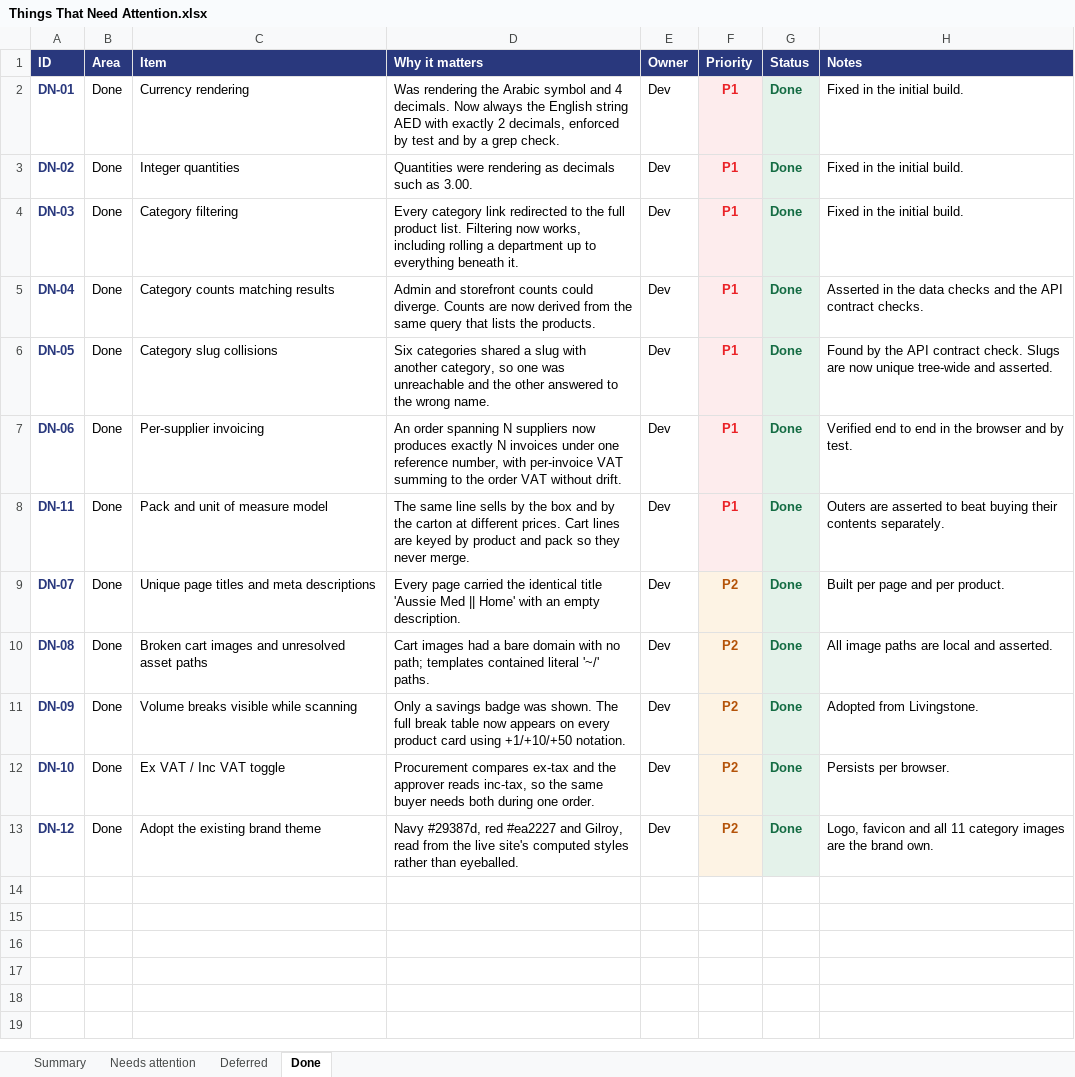
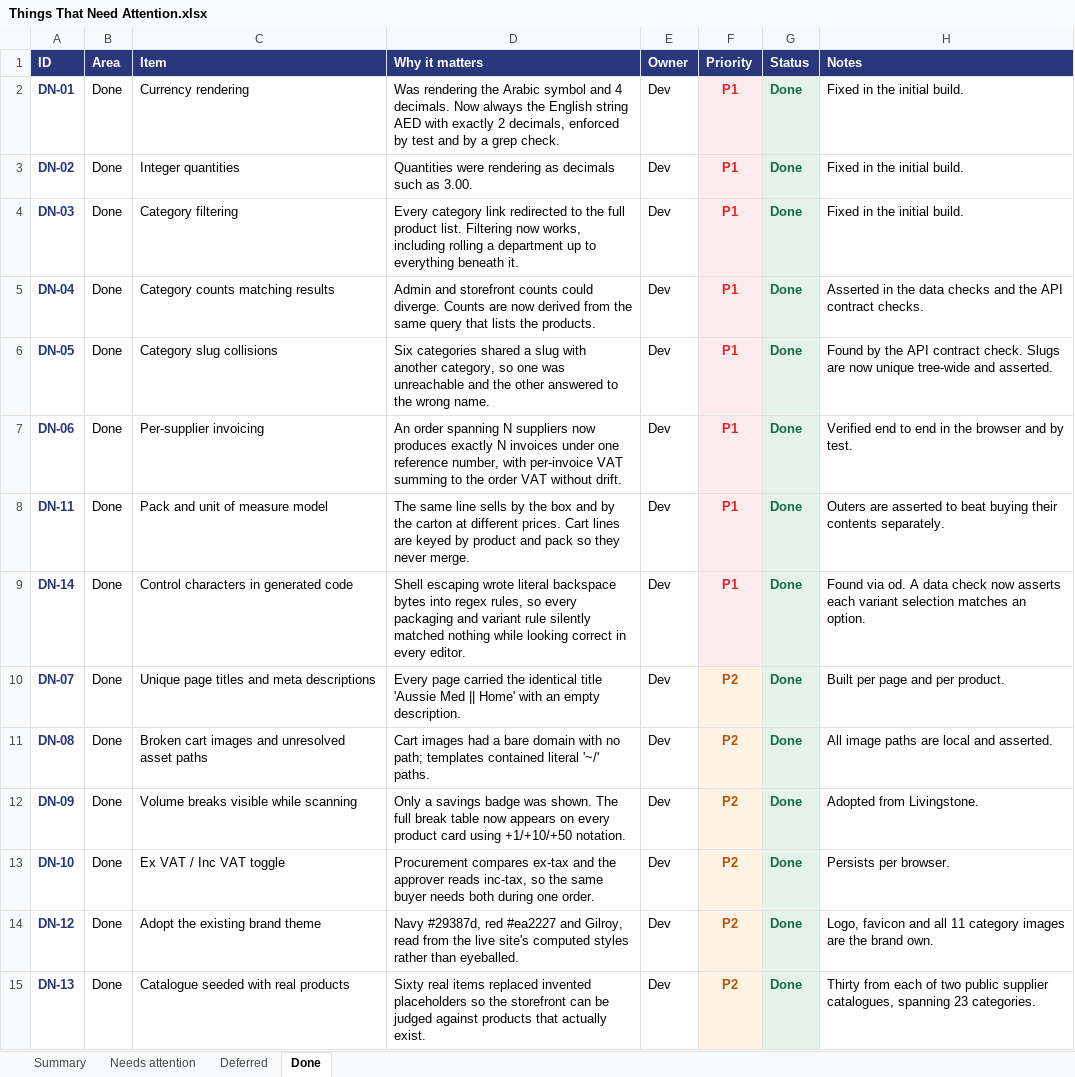
Before and after one commit to musawi1989/aussiemed, an Excel workbook: docs/Things That Need Attention.xlsx, sheet Done, drawn as a sheet; values as stored, in another font and other column widths than the file's, no borders; the diff names each change by its address in the sheet, - before the commit and + after, or states it on an @@ line.

Commit message:
Replace invented placeholders with 60 real seeded products
The old placeholder catalogue was invented and, as the client put it, mostly
made no sense. Replaced with 60 real products taken from the public catalogues
of two suppliers — 30 from Livingstone, 30 from Chemist Warehouse — so the
storefront can be judged against things that actually exist.

Taken: factual data only — name, brand, pack size, unit and price.
Not taken: their product descriptions or any of their imagery. Descriptions
are generated locally and say plainly that they are seed copy.

Both are listed as suppliers FOR TESTING ONLY. They are unaffiliated third
parties and must not appear on a live storefront — tracked as DA-17.

Prices are the source AUD figure converted at 2.42 AED, approximate and for
testing. Volume breaks are generated, not real.

Catalogue is now 71 products (11 AussieMed, 60 seeded) across 23 categories
and 34 brands, with 25 zero-rated, 23 multi-pack and 7 carrying variants.

Merchandising rules (outer packs, variant axes, badges, stock) were rewritten
to match on what a product IS rather than an exact name, so they keep working
when this catalogue is replaced.

Fixes a bug worth recording: shell escaping had written literal backspace
bytes (U+0008) into the regex rules, so every packaging and variant rule
matched nothing while looking correct in every editor, grep and diff. Only od
revealed it. A data check now asserts each variant's selected value matches
one of its options, which is what surfaced the failure.

Also drops a hardcoded product count from the API smoke test — it now derives
the catalogue size, so a seeding change cannot fail the contract checks for
the wrong reason.

```diff
--- a/docs/Things That Need Attention.xlsx (sheet Done)
+++ b/docs/Things That Need Attention.xlsx (sheet Done)
+row 9: DN-14 | Done | Control characters in generated code | Shell escaping wrote literal backspace bytes into regex rules, so every packaging and variant rule silently matched nothing while looking correct in every editor. | Dev | P1 | Done | Found via od. A data check now asserts each variant selection matches an option.
+row 15: DN-13 | Done | Catalogue seeded with real products | Sixty real items replaced invented placeholders so the storefront can be judged against products that actually exist. | Dev | P2 | Done | Thirty from each of two public supplier catalogues, spanning 23 categories.
```
Also changed, not shown: sheet Needs attention, sheet Summary, 7 other files.
